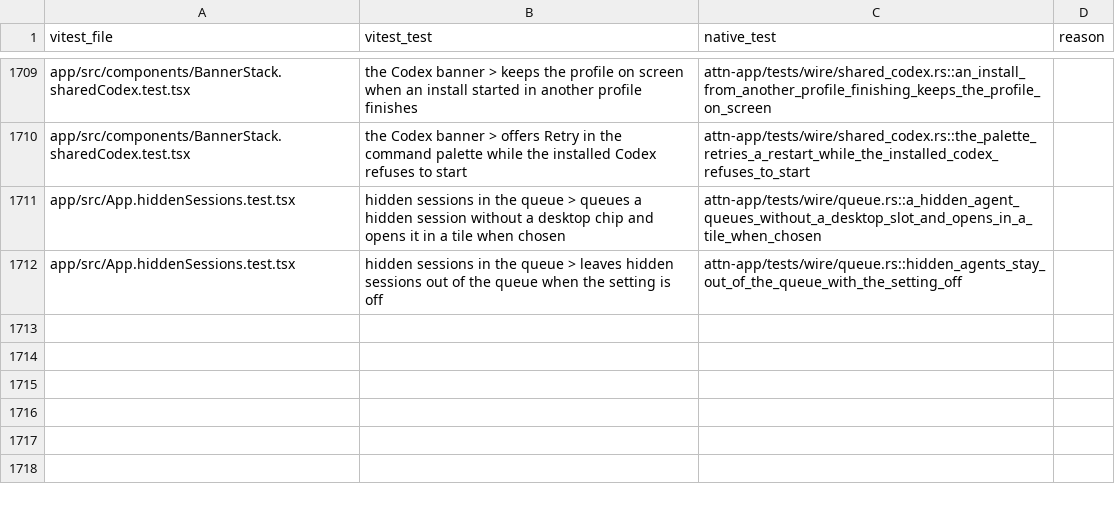
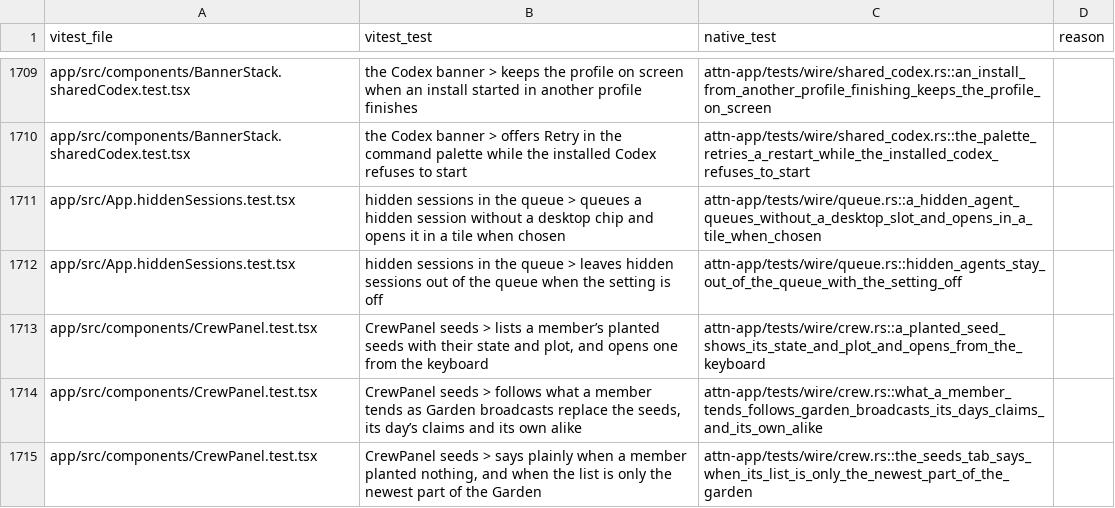
Before and after one commit to SolenesInc/attn, a TSV file: native/parity/wire.tsv, drawn as a sheet; only a part is shown, gaps mark what is left out; the diff names each change by its address in the sheet, - before the commit and + after, or states it on an @@ line.

```diff
--- a/native/parity/wire.tsv
+++ b/native/parity/wire.tsv
+row 1713: app/src/components/CrewPanel.test.tsx | CrewPanel seeds > lists a member’s planted seeds with their state and plot, and opens one from the keyboard | attn-app/tests/wire/crew.rs::a_planted_seed_shows_its_state_and_plot_and_opens_from_the_keyboard
+row 1714: app/src/components/CrewPanel.test.tsx | CrewPanel seeds > follows what a member tends as Garden broadcasts replace the seeds, its day’s claims and its own alike | attn-app/tests/wire/crew.rs::what_a_member_tends_follows_garden_broadcasts_its_days_claims_and_its_own_alike
+row 1715: app/src/components/CrewPanel.test.tsx | CrewPanel seeds > says plainly when a member planted nothing, and when the list is only the newest part of the Garden | attn-app/tests/wire/crew.rs::the_seeds_tab_says_when_its_list_is_only_the_newest_part_of_the_garden
```
Also changed, not shown: 2 other files.
